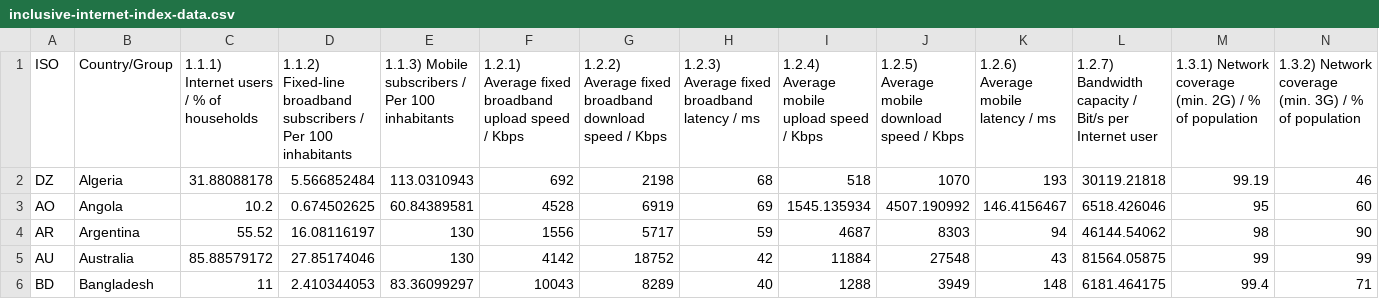
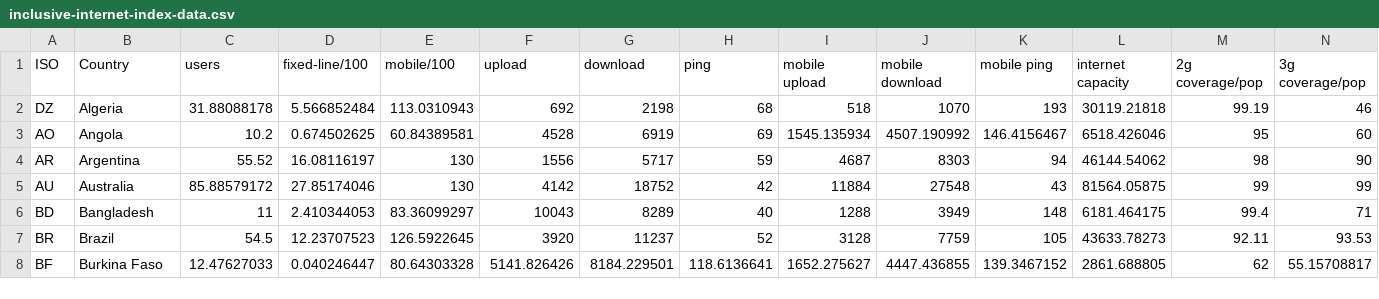
Before and after one commit to SebasAren/progProject, a CSV file: app/data/inclusive-internet-index-data.csv, drawn as a sheet; only a part is shown; the shorter side is filled out with more unchanged rows; the diff covers the shown part only; the diff names each change by its address in the sheet, - before the commit and + after, or states it on an @@ line.

```diff
--- a/app/data/inclusive-internet-index-data.csv
+++ b/app/data/inclusive-internet-index-data.csv
-B1: Country/Group
+B1: Country
-C1: 1.1.1) Internet users / % of households
+C1: users
-D1: 1.1.2) Fixed-line broadband subscribers / Per 100 inhabitants
+D1: fixed-line/100
-E1: 1.1.3) Mobile subscribers / Per 100 inhabitants
+E1: mobile/100
-F1: 1.2.1) Average fixed broadband upload speed / Kbps
+F1: upload
-G1: 1.2.2) Average fixed broadband download speed / Kbps
+G1: download
-H1: 1.2.3) Average fixed broadband latency / ms
+H1: ping
-I1: 1.2.4) Average mobile upload speed / Kbps
+I1: mobile upload
-J1: 1.2.5) Average mobile download speed / Kbps
+J1: mobile download
-K1: 1.2.6) Average mobile latency / ms
+K1: mobile ping
-L1: 1.2.7) Bandwidth capacity / Bit/s per Internet user
+L1: internet capacity
-M1: 1.3.1) Network coverage (min. 2G) / % of population
+M1: 2g coverage/pop
-N1: 1.3.2) Network coverage (min. 3G) / % of population
+N1: 3g coverage/pop
```
Also changed, not shown: 1 edited cell elsewhere in this file, 10 other files.
